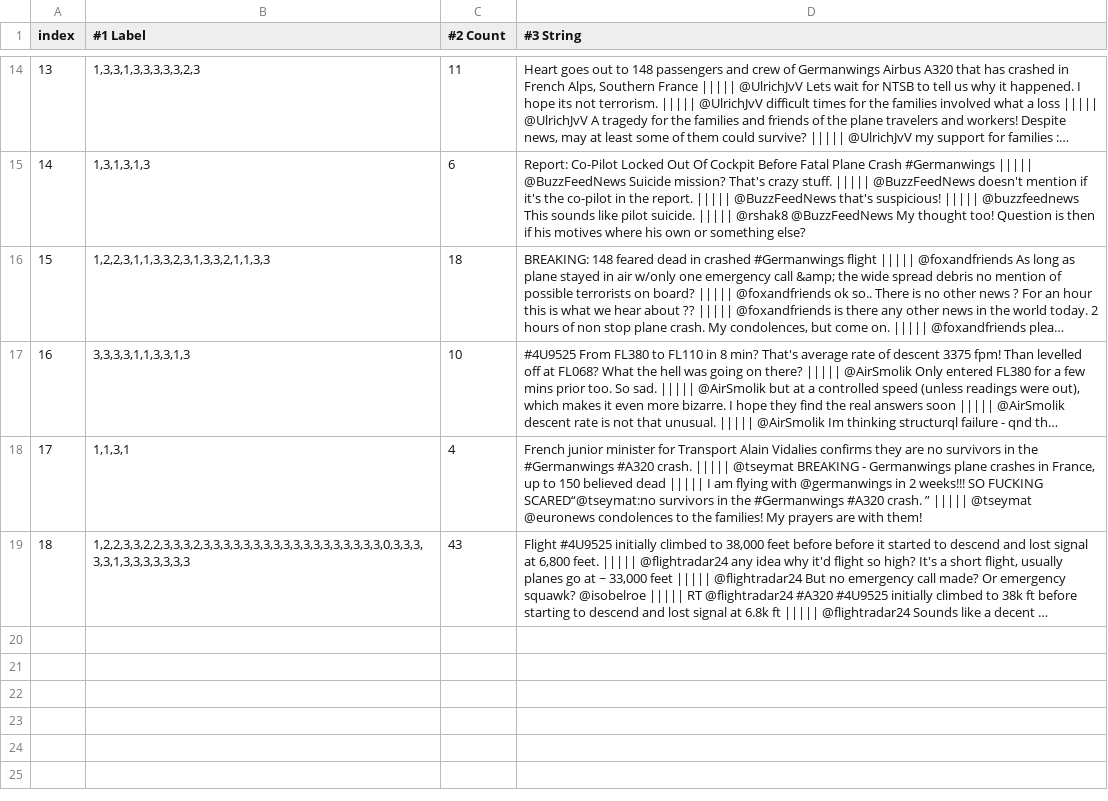
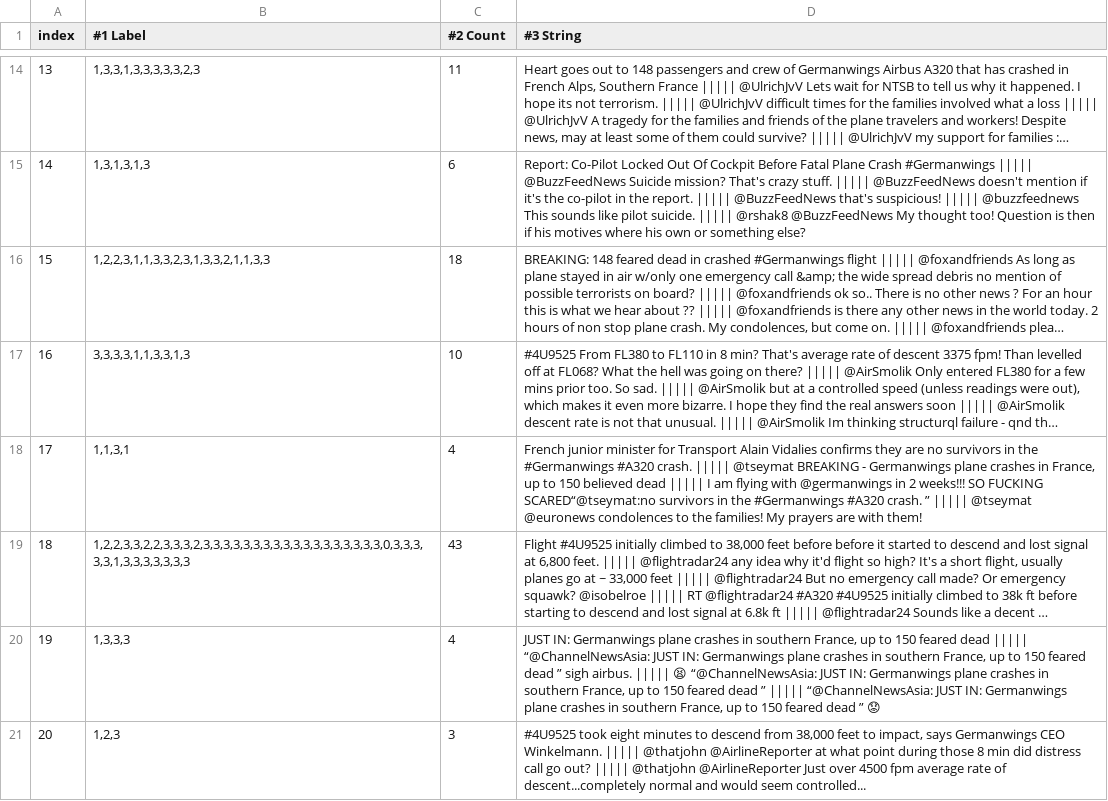
Before and after one commit to jakeyap/MultiTaskLearning, a TSV file: data/combined/combined_dev.tsv, drawn as a sheet; only a part is shown, gaps mark what is left out; long unchanged cells end in …; the diff covers the shown part only; the diff names each change by its address in the sheet, - before the commit and + after, or states it on an @@ line.

```diff
--- a/data/combined/combined_dev.tsv
+++ b/data/combined/combined_dev.tsv
+row 20: 19 | 1,3,3,3 | 4 | JUST IN: Germanwings plane crashes in southern France, up to 150 feared dead ||||| “@ChannelNewsAsia: JUST IN: Germanwings plane crashes in southern France, up to 150 feared dead ” sigh airbus. ||||| 😫 “@ChannelNewsAsia: JUST IN: Germanwings plane crashes in southern France, up to 150 feared dead ” ||||| “@ChannelNewsAsia: JUST IN: Germanwings plane crashes in southern France, up to 150 feared dead ” 😟
+row 21: 20 | 1,2,3 | 3 | #4U9525 took eight minutes to descend from 38,000 feet to impact, says Germanwings CEO Winkelmann. ||||| @thatjohn @AirlineReporter at what point during those 8 min did distress call go out? ||||| @thatjohn @AirlineReporter Just over 4500 fpm average rate of descent...completely normal and would seem controlled...
```
Also changed, not shown: 5 added rows elsewhere in this file, 10 other files.
